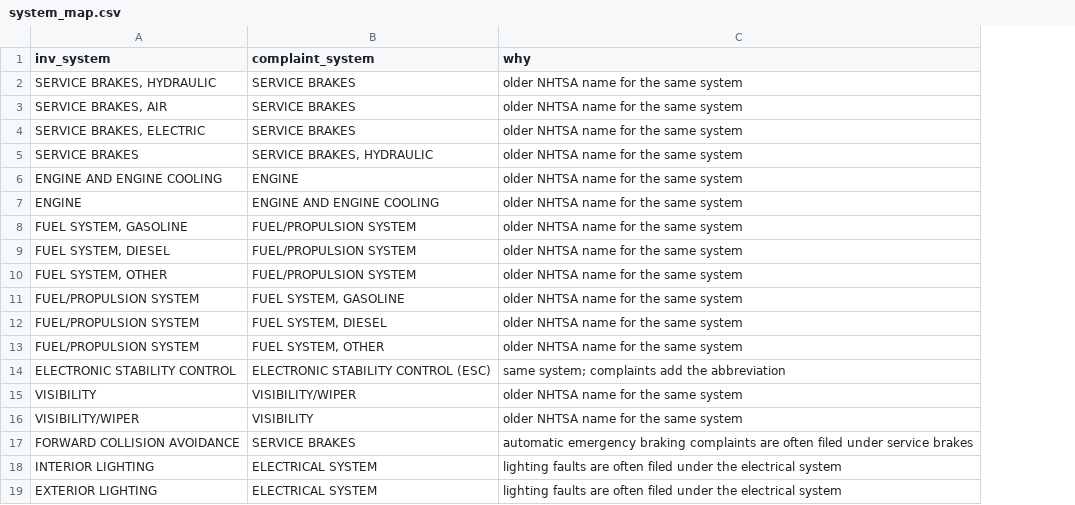
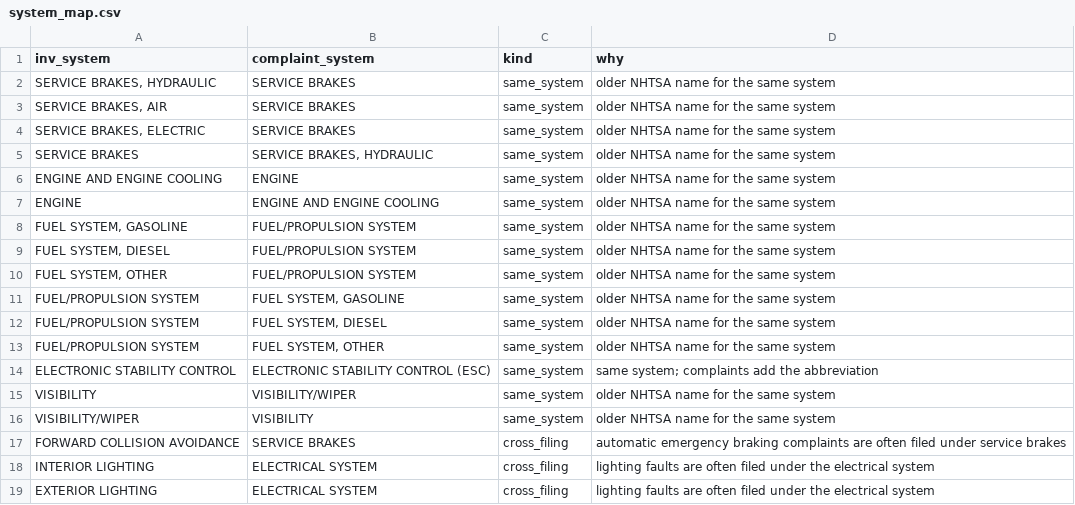
Before and after one commit to adrit-ganeriwala-05/recall-radar, a CSV file: review/system_map.csv, drawn as a sheet; the diff names each change by its address in the sheet, - before the commit and + after, or states it on an @@ line.

```diff
--- a/review/system_map.csv
+++ b/review/system_map.csv
+column C (kind), rows 2-19: same_system | same_system | same_system | same_system | same_system | same_system | same_system | same_system | same_system | same_system | same_system | same_system | same_system | same_system | same_system | cross_filing | cross_filing | cross_filing
```
Also changed, not shown: 4 other files.
